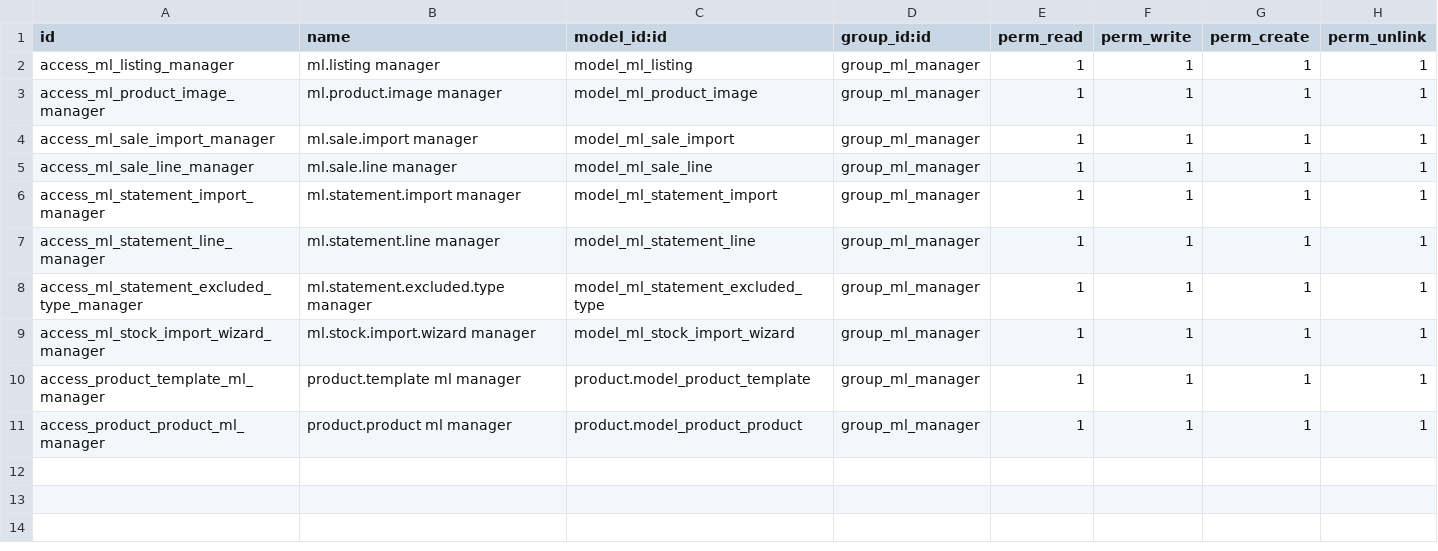
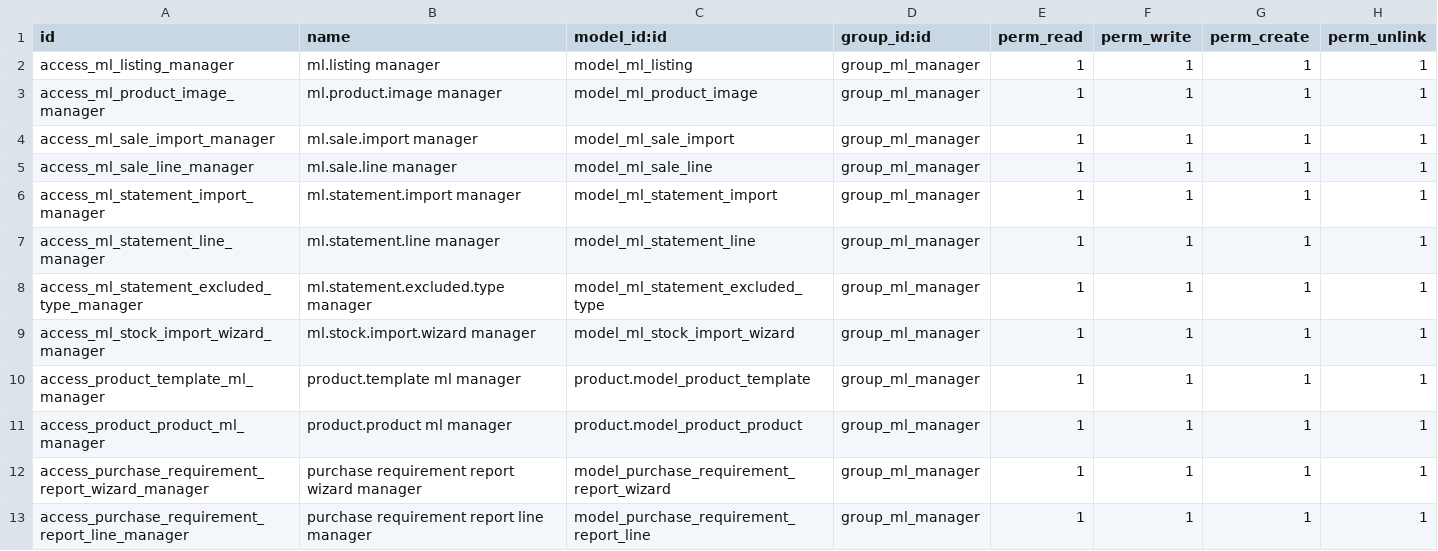
Before and after one commit to Nathan-Gobbi/app-mercado-livre, a CSV file: ml_sales_profit/security/ir.model.access.csv, drawn as a sheet.

Commit message:
[ADD] ml_sales_profit: supplier purchase requirement report

```diff
--- a/ml_sales_profit/security/ir.model.access.csv
+++ b/ml_sales_profit/security/ir.model.access.csv
@@ -11 +11,3 @@ access_product_template_ml_manager,product.template ml manager,product.model_pro
 access_product_product_ml_manager,product.product ml manager,product.model_product_product,group_ml_manager,1,1,1,1
+access_purchase_requirement_report_wizard_manager,purchase requirement report wizard manager,model_purchase_requirement_report_wizard,group_ml_manager,1,1,1,1
+access_purchase_requirement_report_line_manager,purchase requirement report line manager,model_purchase_requirement_report_line,group_ml_manager,1,1,1,1
```
Also changed, not shown: 18 other files.
